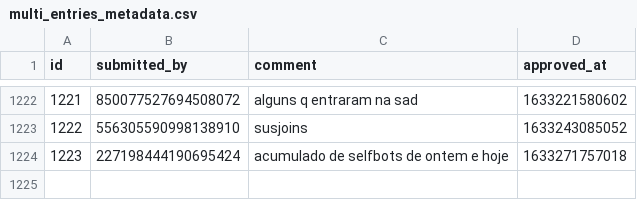
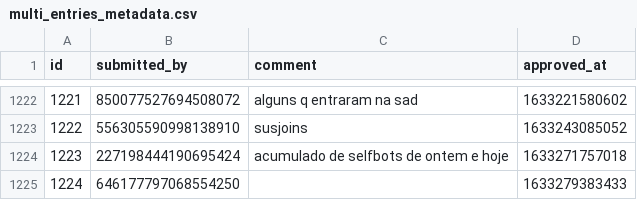
Before and after one commit to LorittaBot/FloppaPowerData, a CSV file: multi_entries_metadata.csv, drawn as a sheet; only a part is shown, gaps mark what is left out; the diff names each change by its address in the sheet, - before the commit and + after, or states it on an @@ line.

```diff
--- a/multi_entries_metadata.csv
+++ b/multi_entries_metadata.csv
+row 1225: 1224 | 646177797068554250 |  | 1633279383433
```
Also changed, not shown: blocked_users.csv, users_approvals.csv, 1 other file.
